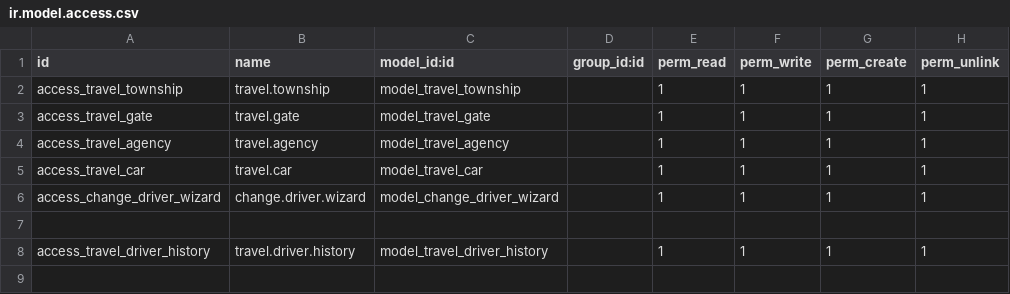
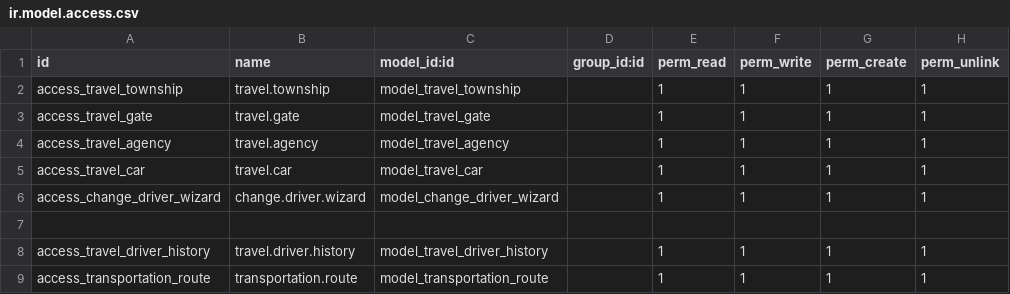
Before and after one commit to HanZawNyein/travel_agency, a CSV file: addons/travel/security/ir.model.access.csv, drawn as a sheet; the diff names each change by its address in the sheet, - before the commit and + after, or states it on an @@ line.

```diff
--- a/addons/travel/security/ir.model.access.csv
+++ b/addons/travel/security/ir.model.access.csv
+row 9: access_transportation_route | transportation.route | model_transportation_route |  | 1 | 1 | 1 | 1
```
Also changed, not shown: 7 other files.
